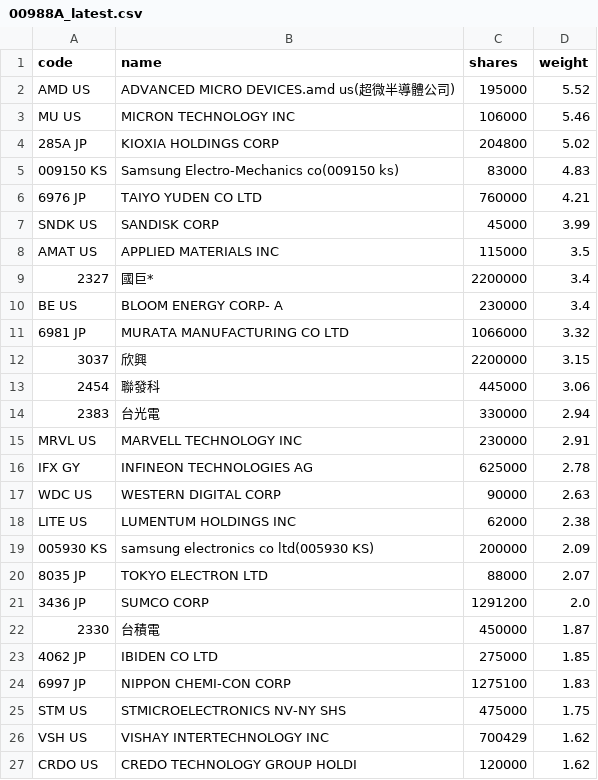
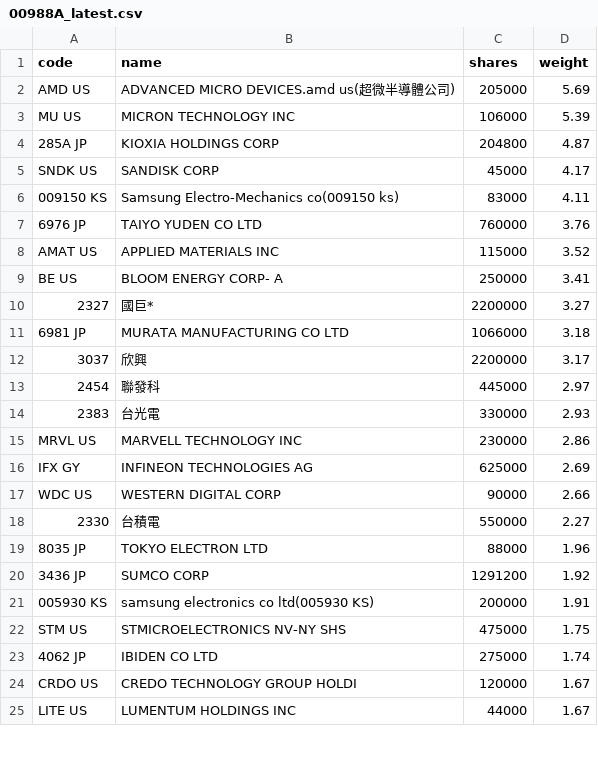
Before and after one commit to 4ru1013/united-etf-00988a-portfolio, a CSV file: data/out/holdings/00988A_latest.csv, drawn as a sheet; only a part is shown; the diff covers the shown part only.

```diff
--- a/data/out/holdings/00988A_latest.csv
+++ b/data/out/holdings/00988A_latest.csv
@@ -1,27 +1,25 @@
 code,name,shares,weight
-AMD US,ADVANCED MICRO DEVICES.amd us(超微半導體公司),195000,5.52
-MU US,MICRON TECHNOLOGY INC,106000,5.46
-285A JP,KIOXIA HOLDINGS CORP,204800,5.02
-009150 KS,Samsung Electro-Mechanics co(009150 ks),83000,4.83
-6976 JP,TAIYO YUDEN CO LTD,760000,4.21
-SNDK US,SANDISK CORP,45000,3.99
-AMAT US,APPLIED MATERIALS INC,115000,3.5
-2327,國巨*,2200000,3.4
-BE US,BLOOM ENERGY CORP- A,230000,3.4
-6981 JP,MURATA MANUFACTURING CO LTD,1066000,3.32
-3037,欣興,2200000,3.15
-2454,聯發科,445000,3.06
-2383,台光電,330000,2.94
-MRVL US,MARVELL TECHNOLOGY INC,230000,2.91
-IFX GY,INFINEON TECHNOLOGIES AG,625000,2.78
-WDC US,WESTERN DIGITAL CORP,90000,2.63
-LITE US,LUMENTUM HOLDINGS INC,62000,2.38
-005930 KS,samsung electronics co ltd(005930 KS),200000,2.09
-8035 JP,TOKYO ELECTRON LTD,88000,2.07
-3436 JP,SUMCO CORP,1291200,2.0
-2330,台積電,450000,1.87
-4062 JP,IBIDEN CO LTD,275000,1.85
-6997 JP,NIPPON CHEMI-CON CORP,1275100,1.83
+AMD US,ADVANCED MICRO DEVICES.amd us(超微半導體公司),205000,5.69
+MU US,MICRON TECHNOLOGY INC,106000,5.39
+285A JP,KIOXIA HOLDINGS CORP,204800,4.87
+SNDK US,SANDISK CORP,45000,4.17
+009150 KS,Samsung Electro-Mechanics co(009150 ks),83000,4.11
+6976 JP,TAIYO YUDEN CO LTD,760000,3.76
+AMAT US,APPLIED MATERIALS INC,115000,3.52
+BE US,BLOOM ENERGY CORP- A,250000,3.41
+2327,國巨*,2200000,3.27
+6981 JP,MURATA MANUFACTURING CO LTD,1066000,3.18
+3037,欣興,2200000,3.17
+2454,聯發科,445000,2.97
+2383,台光電,330000,2.93
+MRVL US,MARVELL TECHNOLOGY INC,230000,2.86
+IFX GY,INFINEON TECHNOLOGIES AG,625000,2.69
+WDC US,WESTERN DIGITAL CORP,90000,2.66
+2330,台積電,550000,2.27
+8035 JP,TOKYO ELECTRON LTD,88000,1.96
+3436 JP,SUMCO CORP,1291200,1.92
+005930 KS,samsung electronics co ltd(005930 KS),200000,1.91
 STM US,STMICROELECTRONICS NV-NY SHS,475000,1.75
-VSH US,VISHAY INTERTECHNOLOGY INC,700429,1.62
-CRDO US,CREDO TECHNOLOGY GROUP HOLDI,120000,1.62
+4062 JP,IBIDEN CO LTD,275000,1.74
+CRDO US,CREDO TECHNOLOGY GROUP HOLDI,120000,1.67
+LITE US,LUMENTUM HOLDINGS INC,44000,1.67
```
Also changed, not shown: 7 added rows, 6 removed rows and 9 edited cells elsewhere in this file, 4 other files.
